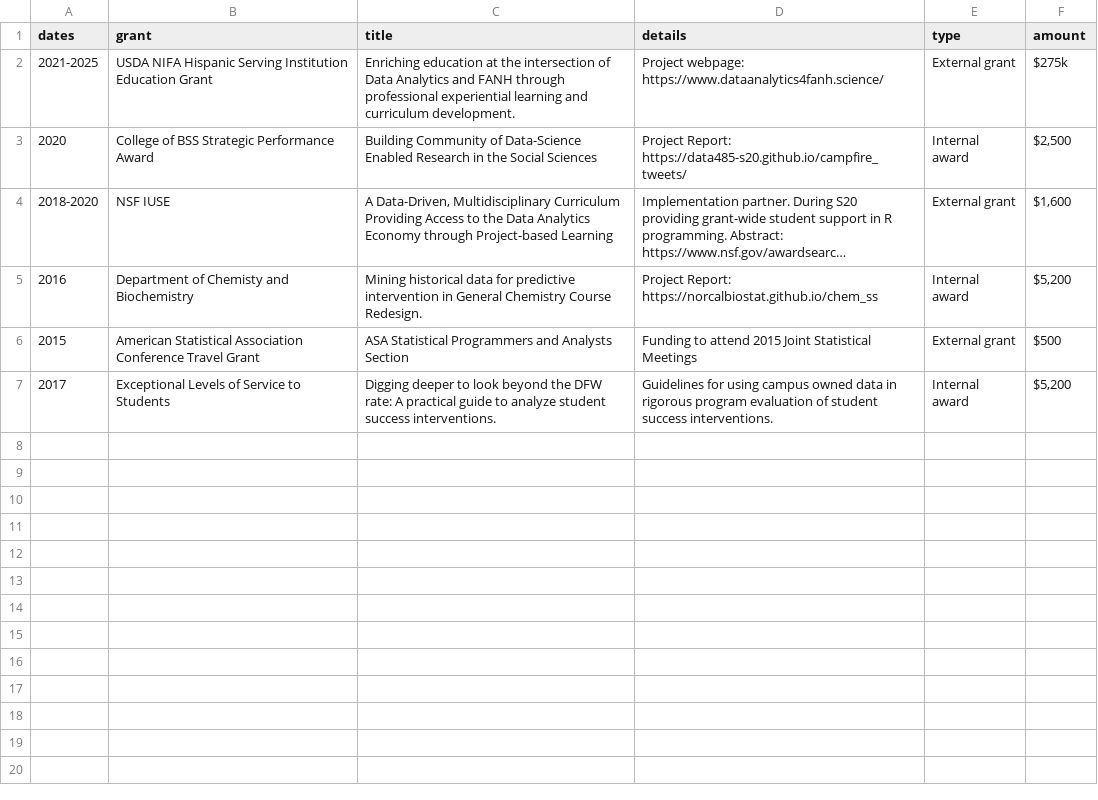
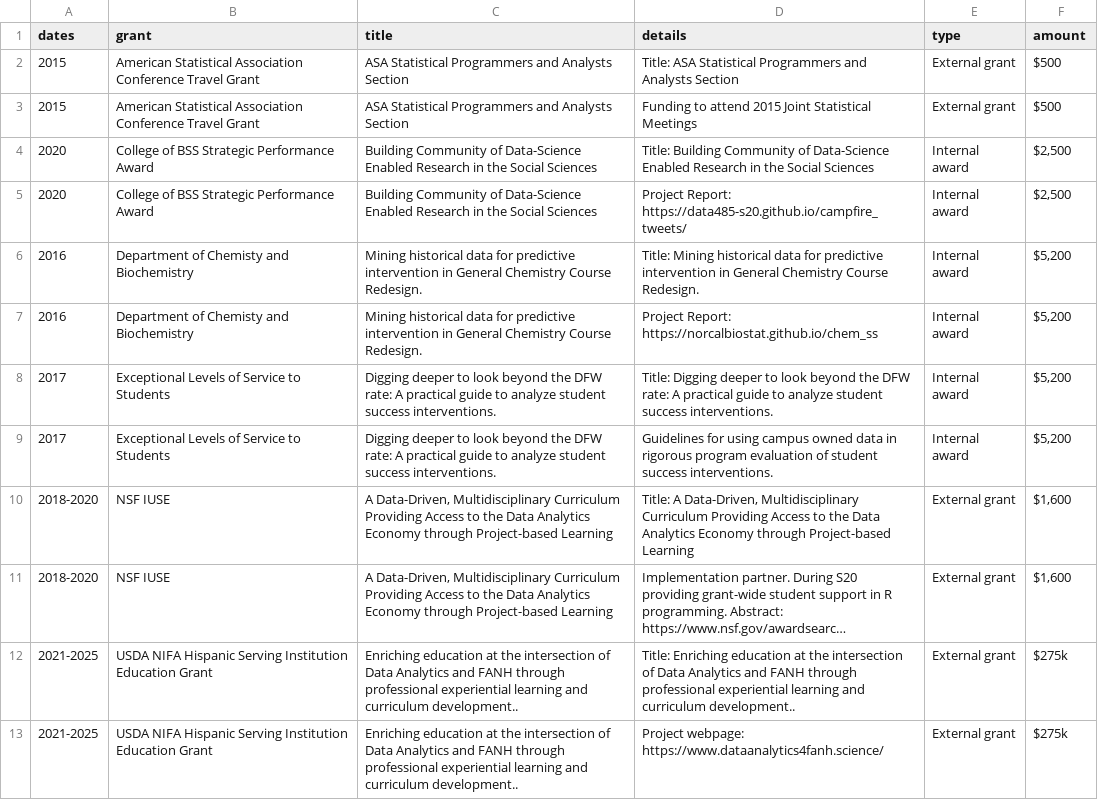
Before and after one commit to norcalbiostat/CV, a CSV file: grants.csv, drawn as a sheet; long unchanged cells end in …; removed rows and columns are numbered as before the commit, all else as after; the diff names each change by its address in the sheet, - before the commit and + after, or states it on an @@ line.

```diff
--- a/grants.csv
+++ b/grants.csv
-row 2: 2021-2025 | USDA NIFA Hispanic Serving Institution Education Grant | Enriching education at the intersection of Data Analytics and FANH through professional experiential learning and curriculum development. | Project webpage: https://www.dataanalytics4fanh.science/ | External grant | $275k
+row 2: 2015 | American Statistical Association Conference Travel Grant | ASA Statistical Programmers and Analysts Section | Title: ASA Statistical Programmers and Analysts Section | External grant | $500
@@ row 6 moved to row 3: 2015 @@
+row 4: 2020 | College of BSS Strategic Performance Award | Building Community of Data-Science Enabled Research in the Social Sciences | Title: Building Community of Data-Science Enabled Research in the Social Sciences | Internal award | $2,500
+row 6: 2016 | Department of Chemisty and Biochemistry | Mining historical data for predictive intervention in General Chemistry Course Redesign. | Title: Mining historical data for predictive intervention in General Chemistry Course Redesign. | Internal award | $5,200
@@ row 5 moved to row 7: 2016 @@
+row 8: 2017 | Exceptional Levels of Service to Students | Digging deeper to look beyond the DFW rate: A practical guide to analyze student success interventions. | Title: Digging deeper to look beyond the DFW rate: A practical guide to analyze student success interventions. | Internal award | $5,200
@@ row 7 moved to row 9: 2017 @@
+row 10: 2018-2020 | NSF IUSE | A Data-Driven, Multidisciplinary Curriculum Providing Access to the Data Analytics Economy through Project-based Learning | Title: A Data-Driven, Multidisciplinary Curriculum Providing Access to the Data Analytics Economy through Project-based Learning | External grant | $1,600
+row 12: 2021-2025 | USDA NIFA Hispanic Serving Institution Education Grant | Enriching education at the intersection of Data Analytics and FANH through professional experiential learning and curriculum development.. | Title: Enriching education at the intersection of Data Analytics and FANH through professional experiential learning and curriculum development.. | External grant | $275k
+row 13: 2021-2025 | USDA NIFA Hispanic Serving Institution Education Grant | Enriching education at the intersection of Data Analytics and FANH through professional experiential learning and curriculum development.. | Project webpage: https://www.dataanalytics4fanh.science/ | External grant | $275k
```
Also changed, not shown: 3 other files.
